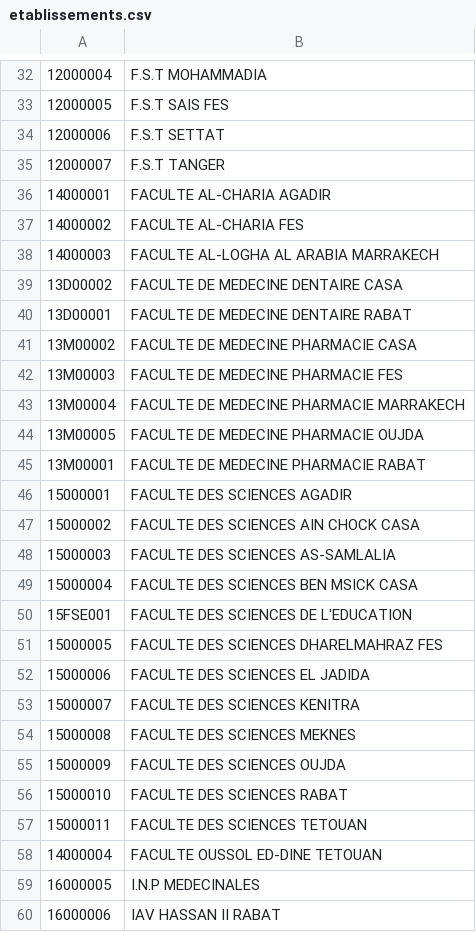
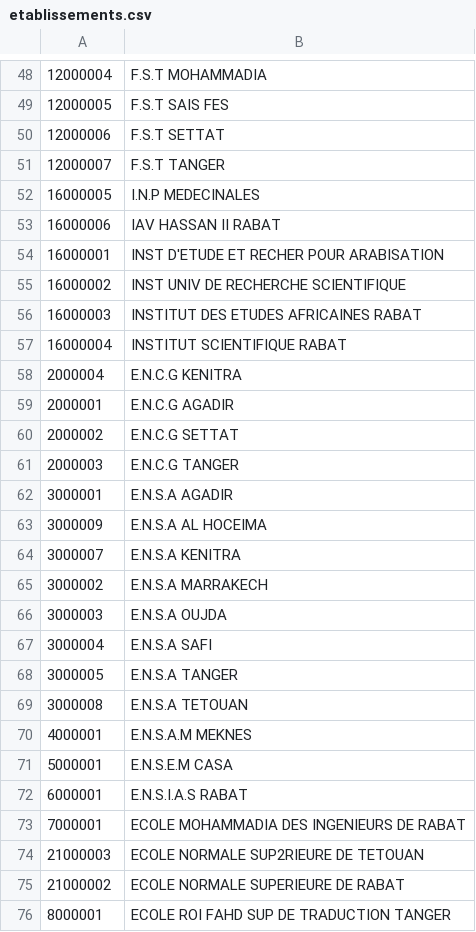
Before and after one commit to bellsaladin/SymfonyOnlineCandidature_VARIANT3, a CSV file: src/Bse/CandidatureBundle/Data/etablissements.csv, drawn as a sheet; only a part is shown, gaps mark what is left out; the shorter side is filled out with more unchanged rows; the diff covers the shown part only.

Commit message:
updated etablissements

```diff
--- a/src/Bse/CandidatureBundle/Data/etablissements.csv
+++ b/src/Bse/CandidatureBundle/Data/etablissements.csv
@@ -35,25 +51,2 @@
 12000007;F.S.T TANGER
-14000001;FACULTE AL-CHARIA AGADIR
-14000002;FACULTE AL-CHARIA FES
-14000003;FACULTE AL-LOGHA AL ARABIA MARRAKECH
-13D00002;FACULTE DE MEDECINE DENTAIRE CASA
-13D00001;FACULTE DE MEDECINE DENTAIRE RABAT
-13M00002;FACULTE DE MEDECINE PHARMACIE CASA
-13M00003;FACULTE DE MEDECINE PHARMACIE FES
-13M00004;FACULTE DE MEDECINE PHARMACIE MARRAKECH
-13M00005;FACULTE DE MEDECINE PHARMACIE OUJDA
-13M00001;FACULTE DE MEDECINE PHARMACIE RABAT
-15000001;FACULTE DES SCIENCES AGADIR
-15000002;FACULTE DES SCIENCES AIN CHOCK CASA
-15000003;FACULTE DES SCIENCES AS-SAMLALIA
-15000004;FACULTE DES SCIENCES BEN MSICK CASA
-15FSE001;FACULTE DES SCIENCES DE L'EDUCATION
-15000005;FACULTE DES SCIENCES DHARELMAHRAZ FES
-15000006;FACULTE DES SCIENCES EL JADIDA
-15000007;FACULTE DES SCIENCES KENITRA
-15000008;FACULTE DES SCIENCES MEKNES
-15000009;FACULTE DES SCIENCES OUJDA
-15000010;FACULTE DES SCIENCES RABAT
-15000011;FACULTE DES SCIENCES TETOUAN
-14000004;FACULTE OUSSOL ED-DINE TETOUAN
 16000005;I.N.P MEDECINALES
```
Also changed, not shown: 16 moved rows elsewhere in this file.
